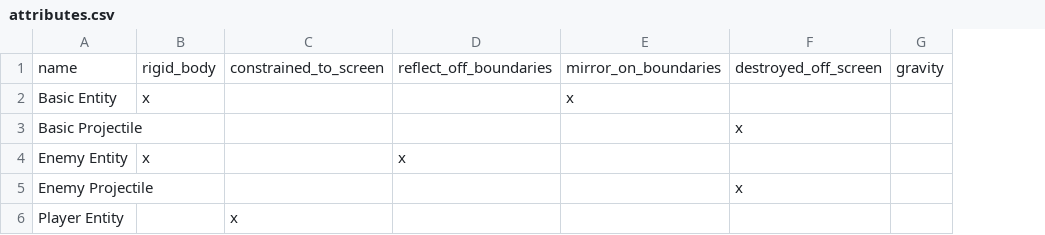
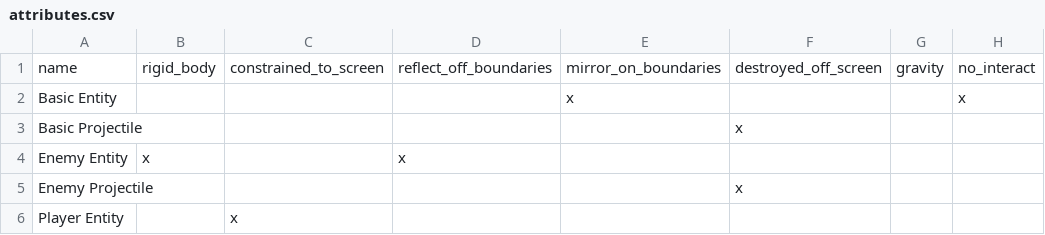
Before and after one commit to RyanAspen/shooter-game, a CSV file: attributes.csv, drawn as a sheet; the diff names each change by its address in the sheet, - before the commit and + after, or states it on an @@ line.

Commit message:
add particles and no_interact

```diff
--- a/attributes.csv
+++ b/attributes.csv
+column H, rows 1-2: no_interact | x
-B2: x
+B2: (empty)
```
Also changed, not shown: 7 other files.
